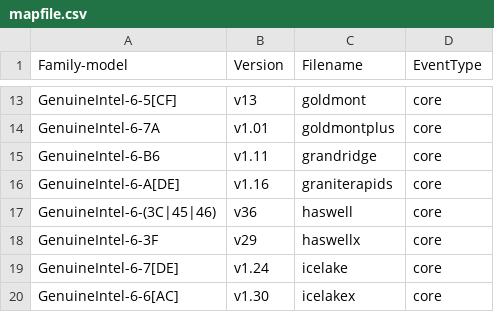
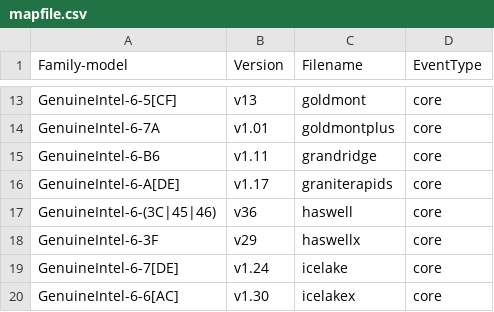
Before and after one commit to ctrliq/kernel-src-tree, a CSV file: tools/perf/pmu-events/arch/x86/mapfile.csv, drawn as a sheet; only a part is shown, gaps mark what is left out.

Commit message:
perf vendor events intel: Update graniterapids events from 1.16 to 1.17
JIRA: https://redhat.atlassian.net/browse/RHEL-140205

upstream
========
commit 2c0b30e6cc0e09c669a0f166ca3d0d566246d560
Author: Ian Rogers <irogers@google.com>
Date: Thu Feb 26 09:59:31 2026 -0800

description
===========
The updated events were published in:
https://github.com/intel/perfmon/commit/c9ebc3ff9c3d408a888fbfbe73d386ef86c7306f

With new IO and SNC metrics in:
https://github.com/intel/perfmon/commit/04cf5e1e804afd775401167870d48cd25864be7b
https://github.com/intel/perfmon/commit/98b2602d83de6625bae1e6fcaab3a39b0a341255

    Signed-off-by: Ian Rogers <irogers@google.com>
    Reviewed-by: Dapeng Mi <dapeng1.mi@linux.intel.com>
    Signed-off-by: Namhyung Kim <namhyung@kernel.org>

Signed-off-by: Michael Petlan <mpetlan@redhat.com>

```diff
--- a/tools/perf/pmu-events/arch/x86/mapfile.csv
+++ b/tools/perf/pmu-events/arch/x86/mapfile.csv
@@ -15,3 +15,3 @@ GenuineIntel-6-7A,v1.01,goldmontplus,core
 GenuineIntel-6-B6,v1.11,grandridge,core
-GenuineIntel-6-A[DE],v1.16,graniterapids,core
+GenuineIntel-6-A[DE],v1.17,graniterapids,core
 GenuineIntel-6-(3C|45|46),v36,haswell,core
```
Also changed, not shown: 2 other files.
